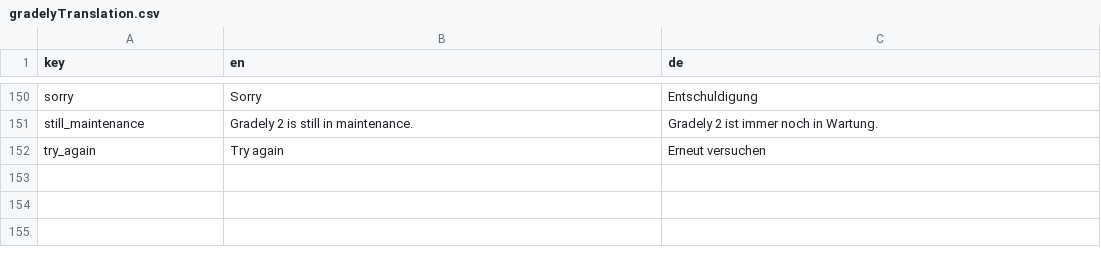
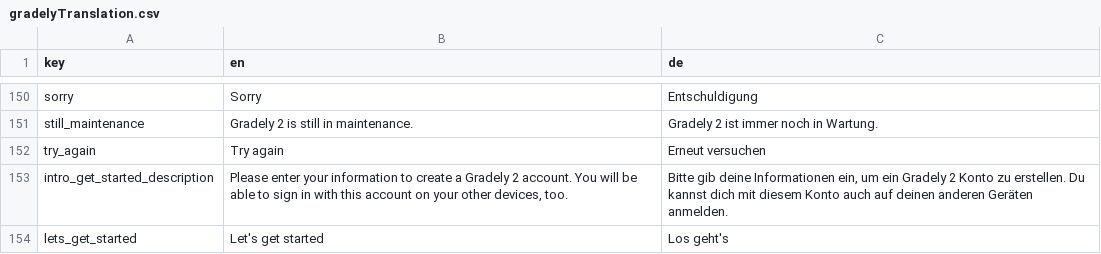
Before and after one commit to stonith404/gradely2, a CSV file: assets/translations/gradelyTranslation.csv, drawn as a sheet; only a part is shown, gaps mark what is left out.

Commit message:
improved sign up proccess

```diff
--- a/assets/translations/gradelyTranslation.csv
+++ b/assets/translations/gradelyTranslation.csv
@@ -152 +152,3 @@ still_maintenance,Gradely 2 is still in maintenance.,Gradely 2 ist immer noch in
 try_again,Try again,Erneut versuchen
+intro_get_started_description,"Please enter your information to create a Gradely 2 account. You will be able to sign in with this account on your other devices, too.","Bitte gib deine Informationen ein, um ein Gradely 2 Konto zu erstellen. Du kannst dich mit diesem Konto auch auf deinen anderen Geräten anmelden."
+lets_get_started,"Let's get started","Los geht's"
```
Also changed, not shown: 13 other files.
